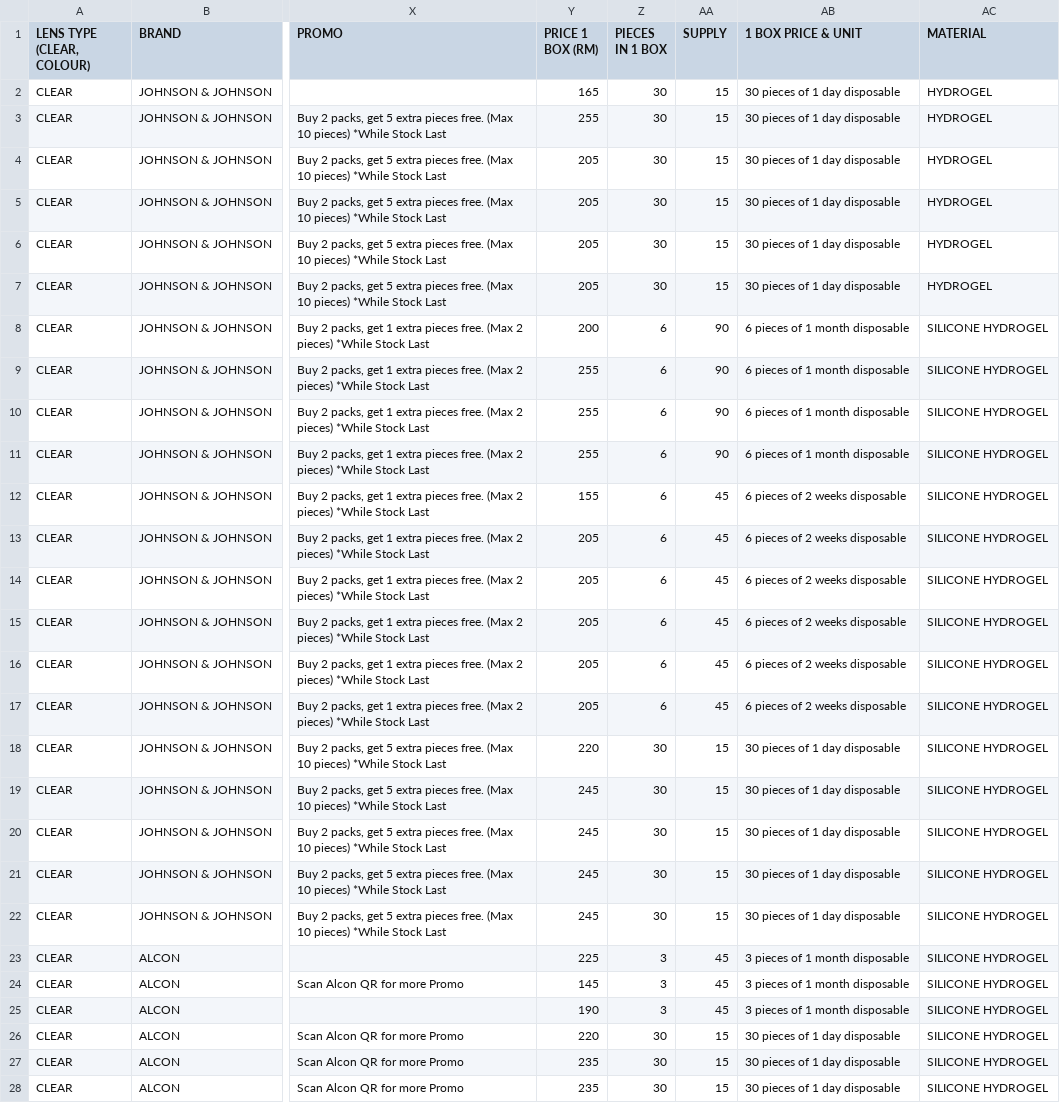
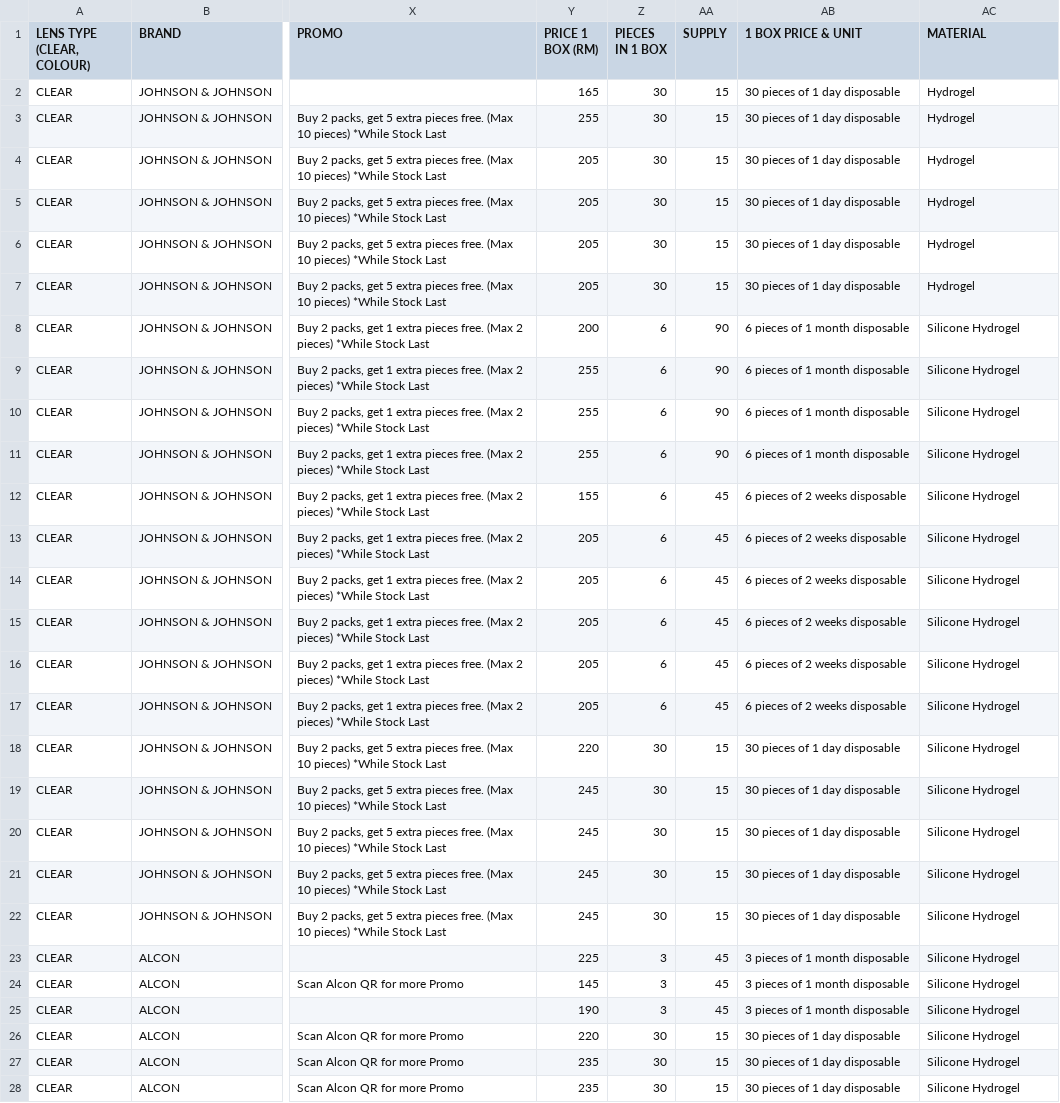
Before and after one commit to sp-rx/CL-SELECTOR, a CSV file: CL DATABASE.csv, drawn as a sheet; only a part is shown, gaps mark what is left out; the diff covers the shown part only; the diff names each change by its address in the sheet, - before the commit and + after, or states it on an @@ line.

```diff
--- a/CL DATABASE.csv
+++ b/CL DATABASE.csv
-AC2:AC7 (MATERIAL): HYDROGEL
+AC2:AC7 (MATERIAL): Hydrogel
-AC8:AC28 (MATERIAL): SILICONE HYDROGEL
+AC8:AC28 (MATERIAL): Silicone Hydrogel
```
Also changed, not shown: 94 edited cells elsewhere in this file.
